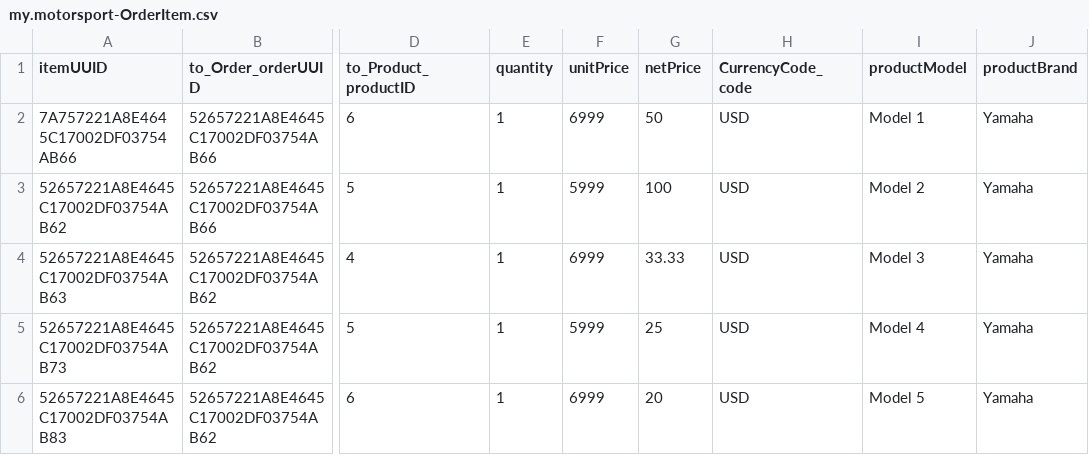
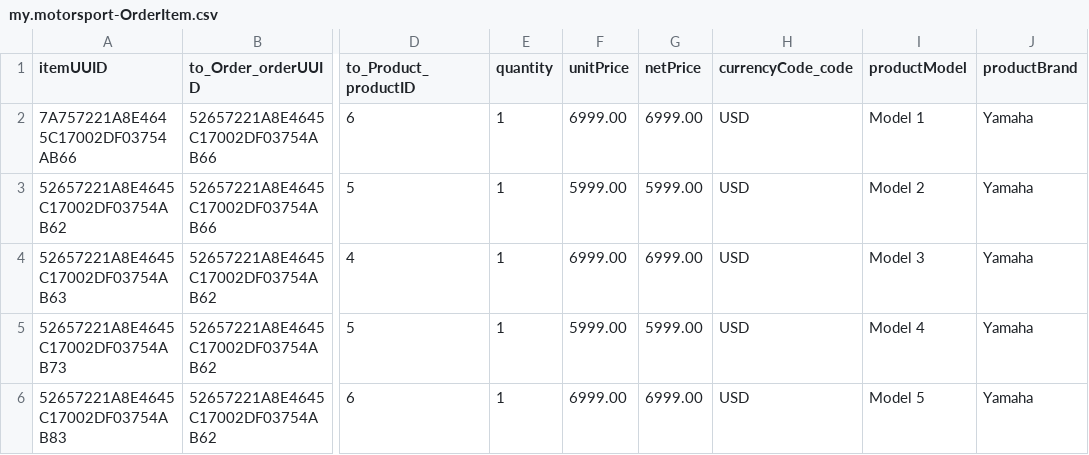
Before and after one commit to JDC-Demo/dealerapp, a CSV file: db/data/my.motorsport-OrderItem.csv, drawn as a sheet; only a part is shown, gaps mark what is left out; the diff names each change by its address in the sheet, - before the commit and + after, or states it on an @@ line.

```diff
--- a/db/data/my.motorsport-OrderItem.csv
+++ b/db/data/my.motorsport-OrderItem.csv
-H1: CurrencyCode_code
+H1: currencyCode_code
-F2 (unitPrice): 6999
+F2 (unitPrice): 6999.00
-G2 (netPrice): 50
+G2 (netPrice): 6999.00
-F3 (unitPrice): 5999
+F3 (unitPrice): 5999.00
-G3 (netPrice): 100
+G3 (netPrice): 5999.00
-F4 (unitPrice): 6999
+F4 (unitPrice): 6999.00
-G4 (netPrice): 33.33
+G4 (netPrice): 6999.00
-F5 (unitPrice): 5999
+F5 (unitPrice): 5999.00
-G5 (netPrice): 25
+G5 (netPrice): 5999.00
-F6 (unitPrice): 6999
+F6 (unitPrice): 6999.00
-G6 (netPrice): 20
+G6 (netPrice): 6999.00
```
Also changed, not shown: db/data/my.motorsport-Customer.csv, db/data/my.motorsport-Order.csv, 20 other files.
